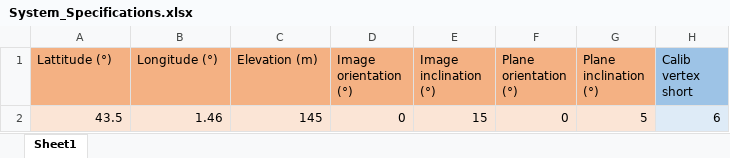
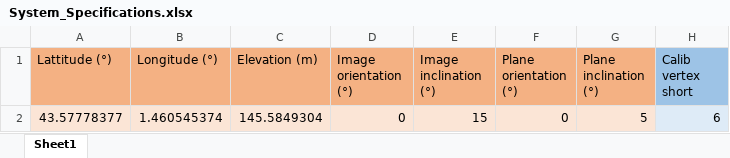
Before and after one commit to Pastoralee/fisheye-solar-shading-estimator, an Excel workbook: SystemData/System_Specifications.xlsx, sheet Sheet1, drawn as a sheet; only a part is shown; values as stored, in another font and other column widths than the file's, no borders; the diff names each change by its address in the sheet, - before the commit and + after, or states it on an @@ line.

Commit message:
Show NASA warning if unavailable data

```diff
--- a/SystemData/System_Specifications.xlsx (sheet Sheet1)
+++ b/SystemData/System_Specifications.xlsx (sheet Sheet1)
-A2 (Lattitude (°)): 43.5
+A2 (Lattitude (°)): 43.57778377
-B2 (Longitude (°)): 1.46
+B2 (Longitude (°)): 1.460545374
-C2 (Elevation (m)): 145
+C2 (Elevation (m)): 145.5849304
```
Also changed, not shown: 2 other files.
